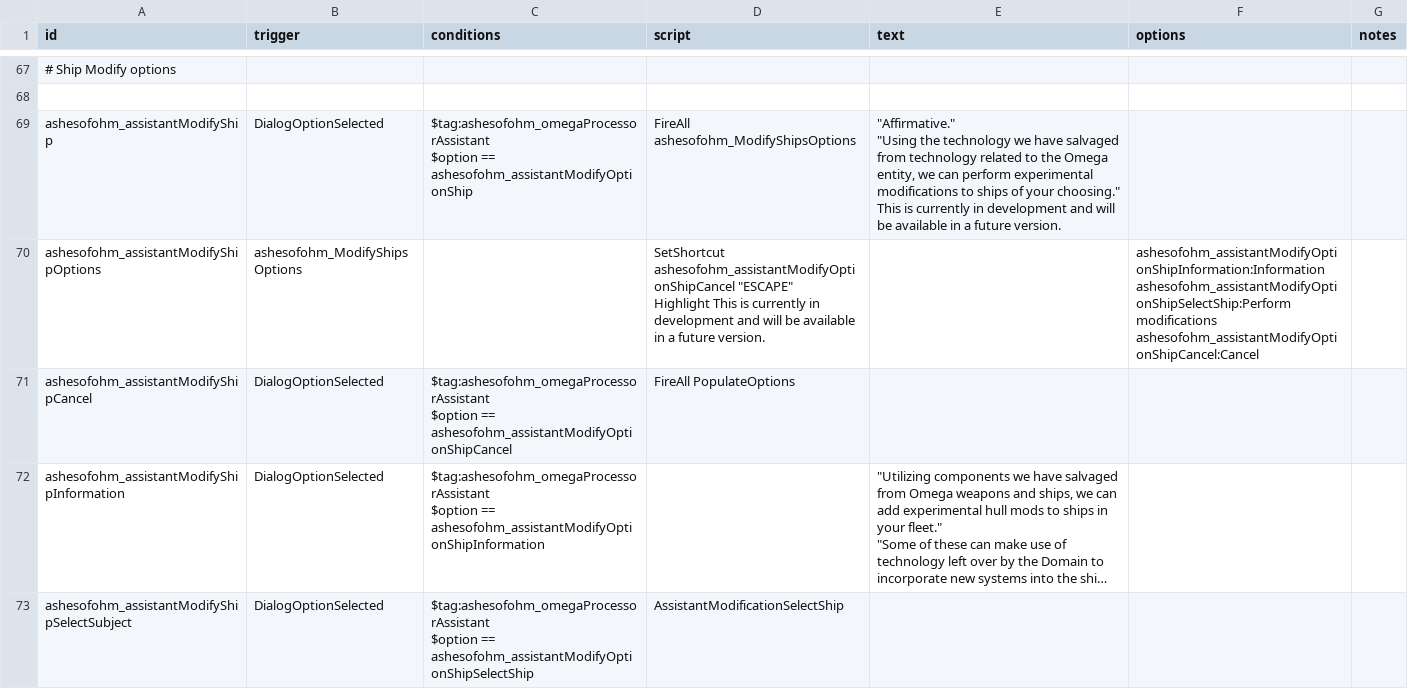
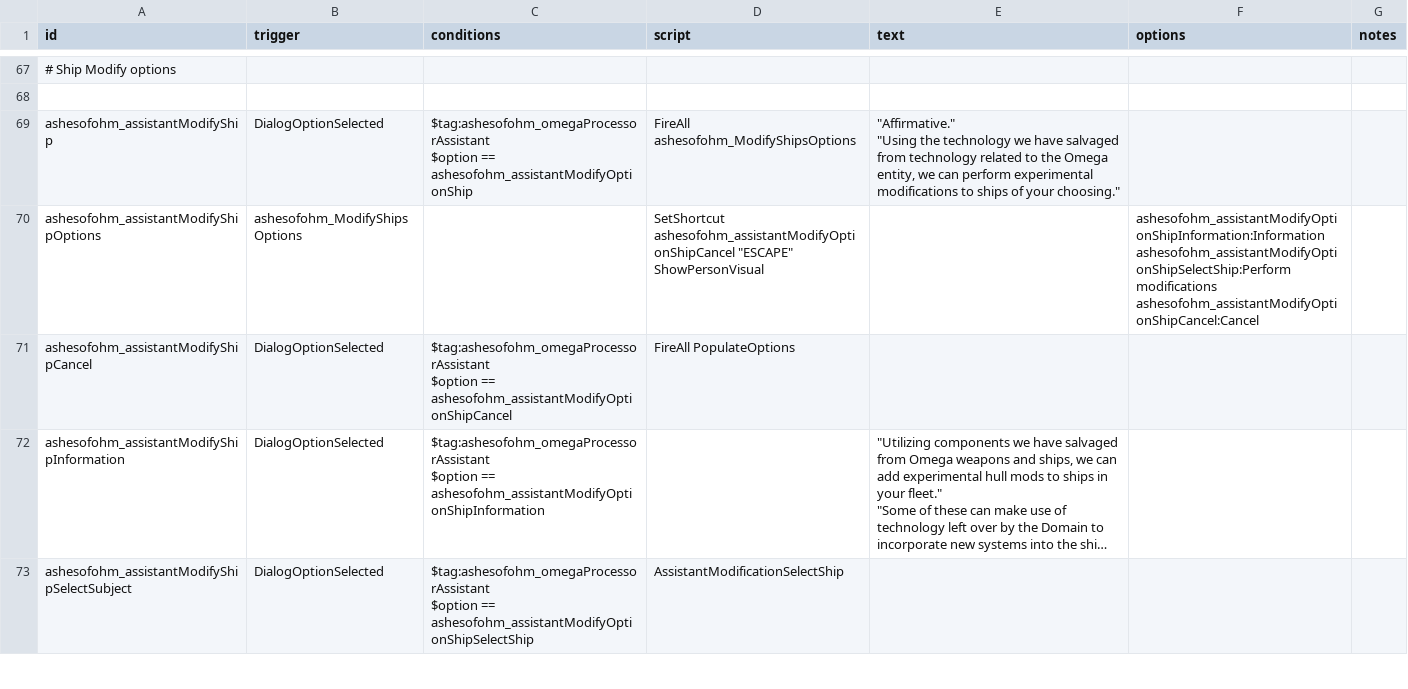
Before and after one commit to MildlyFootwear/starsector-AshesOfOhm, a CSV file: data/campaign/rules.csv, drawn as a sheet; only a part is shown, gaps mark what is left out; long unchanged cells end in …; ↵ is a line break in a cell; the diff covers the shown part only; the diff names each change by its address in the sheet, - before the commit and + after, or states it on an @@ line.

```diff
--- a/data/campaign/rules.csv
+++ b/data/campaign/rules.csv
-E69 (text): …your choosing." ↵ This is currently in development and will be available in a future version.
+E69 (text): …your choosing."
-D70 (script): …ashesofohm_assistantModifyOptionShipCancel "ESCAPE" ↵ Highlight This is currently in development and will be available in a future version.
+D70 (script): …ashesofohm_assistantModifyOptionShipCancel "ESCAPE" ↵ ShowPersonVisual
```
Also changed, not shown: 2 added rows and 12 edited cells elsewhere in this file, 5 other files.
